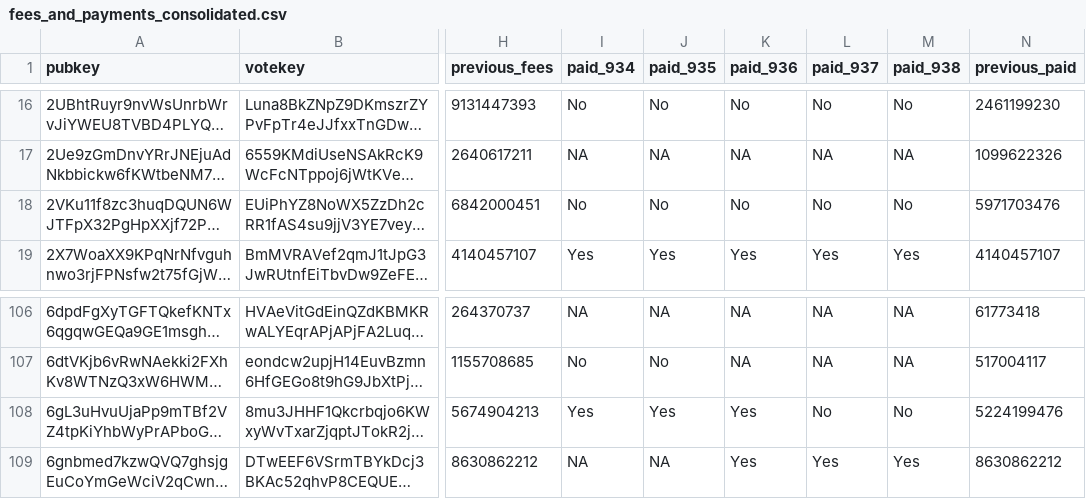
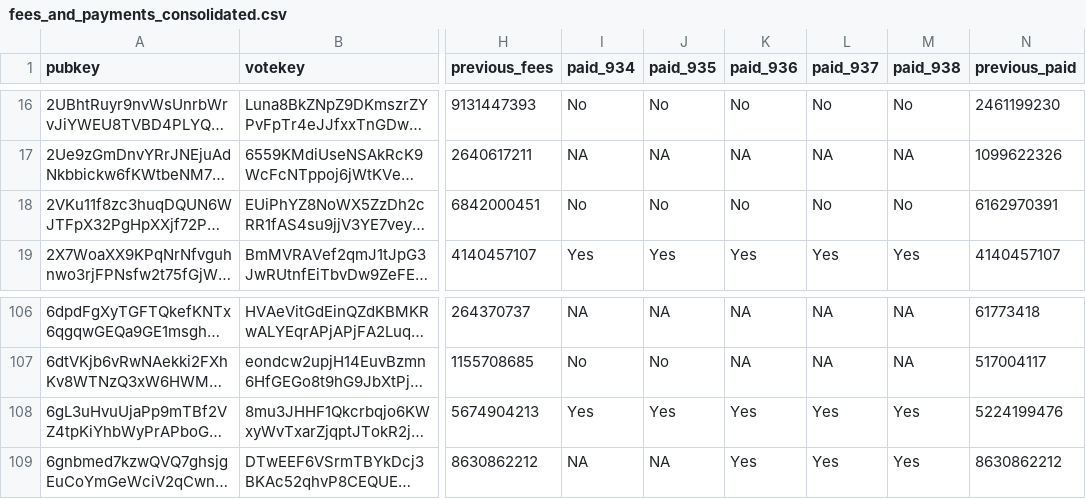
Before and after one commit to doublezerofoundation/fees, a CSV file: fees_and_payments_consolidated.csv, drawn as a sheet; only a part is shown, gaps mark what is left out; long unchanged cells end in …; the diff names each change by its address in the sheet, - before the commit and + after, or states it on an @@ line.

Commit message:
Update consolidated fees data for epoch 938

```diff
--- a/fees_and_payments_consolidated.csv
+++ b/fees_and_payments_consolidated.csv
-N18 (previous_paid): 5971703476
+N18 (previous_paid): 6162970391
-L108 (paid_937): No
+L108 (paid_937): Yes
-M108 (paid_938): No
+M108 (paid_938): Yes
```
